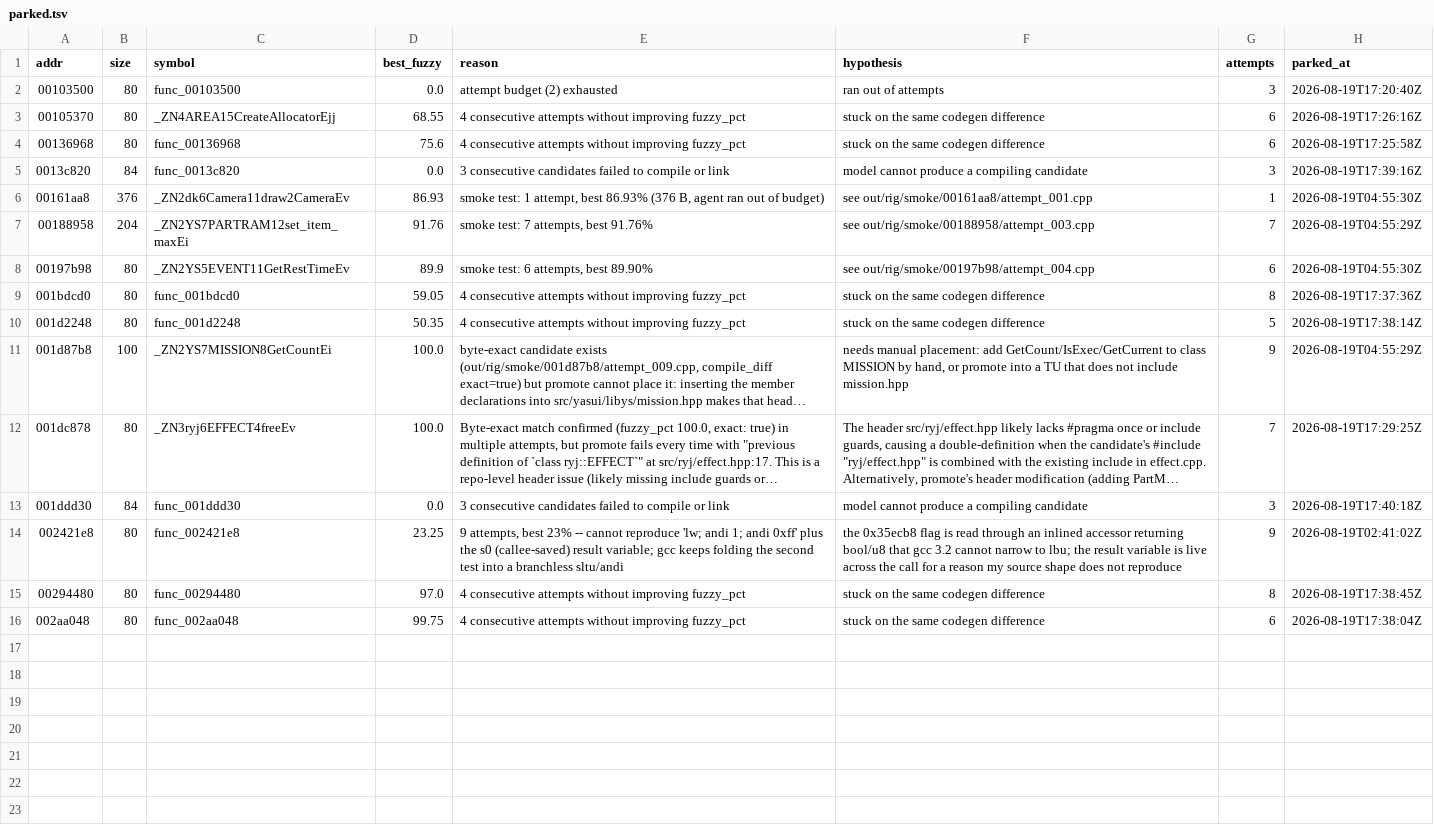
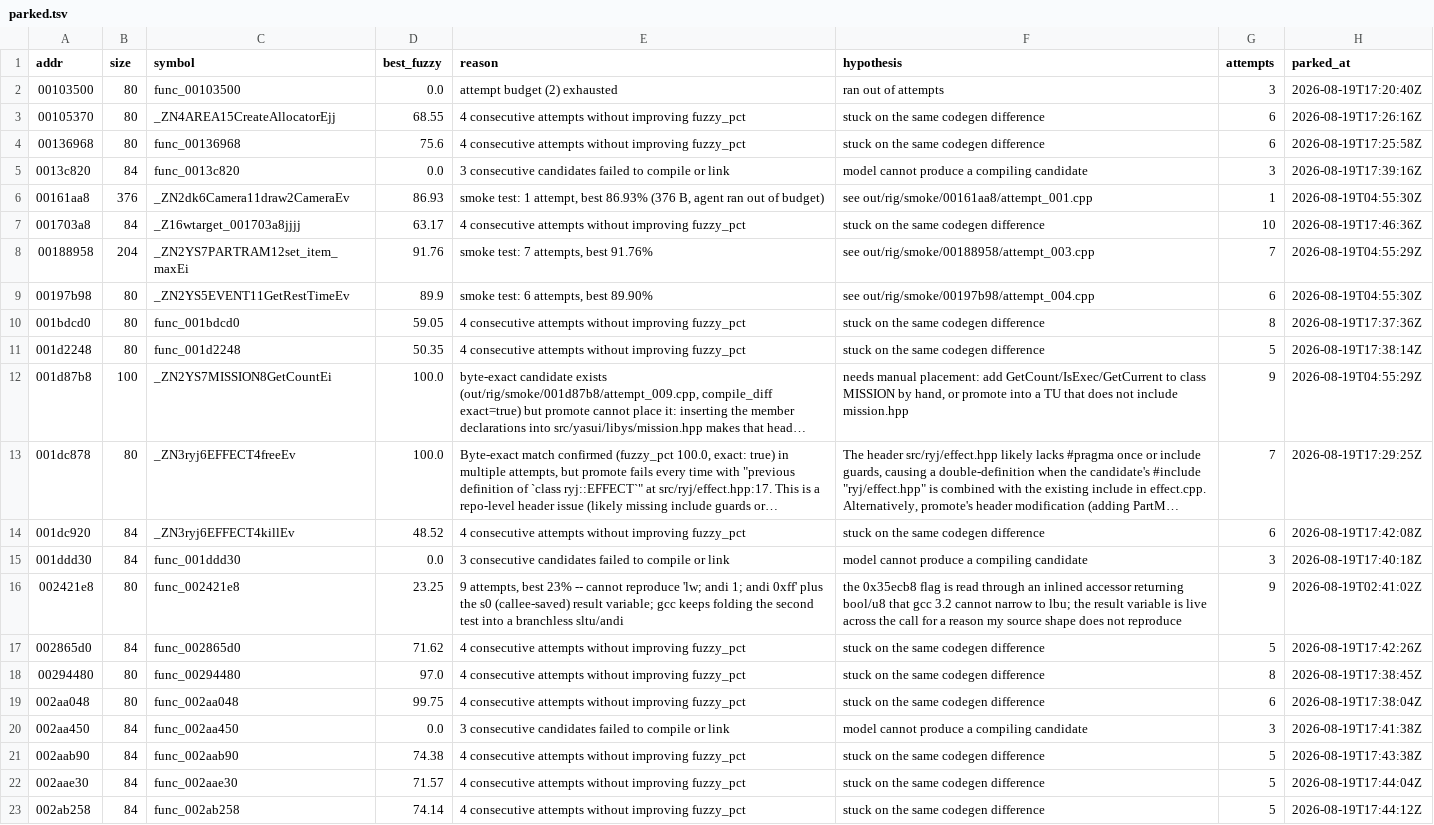
Before and after one commit to sh1ftmaker/kh2, a TSV file: docs/rig/parked.tsv, drawn as a sheet; long unchanged cells end in …; the diff names each change by its address in the sheet, - before the commit and + after, or states it on an @@ line.

```diff
--- a/docs/rig/parked.tsv
+++ b/docs/rig/parked.tsv
+row 7: 001703a8 | 84 | _Z16wtarget_001703a8jjjj | 63.17 | 4 consecutive attempts without improving fuzzy_pct | stuck on the same codegen difference | 10 | 2026-08-19T17:46:36Z
+row 14: 001dc920 | 84 | _ZN3ryj6EFFECT4killEv | 48.52 | 4 consecutive attempts without improving fuzzy_pct | stuck on the same codegen difference | 6 | 2026-08-19T17:42:08Z
+row 17: 002865d0 | 84 | func_002865d0 | 71.62 | 4 consecutive attempts without improving fuzzy_pct | stuck on the same codegen difference | 5 | 2026-08-19T17:42:26Z
+row 20: 002aa450 | 84 | func_002aa450 | 0.0 | 3 consecutive candidates failed to compile or link | model cannot produce a compiling candidate | 3 | 2026-08-19T17:41:38Z
+row 21: 002aab90 | 84 | func_002aab90 | 74.38 | 4 consecutive attempts without improving fuzzy_pct | stuck on the same codegen difference | 5 | 2026-08-19T17:43:38Z
+row 22: 002aae30 | 84 | func_002aae30 | 71.57 | 4 consecutive attempts without improving fuzzy_pct | stuck on the same codegen difference | 5 | 2026-08-19T17:44:04Z
+row 23: 002ab258 | 84 | func_002ab258 | 74.14 | 4 consecutive attempts without improving fuzzy_pct | stuck on the same codegen difference | 5 | 2026-08-19T17:44:12Z
```
Also changed, not shown: 1 other file.
